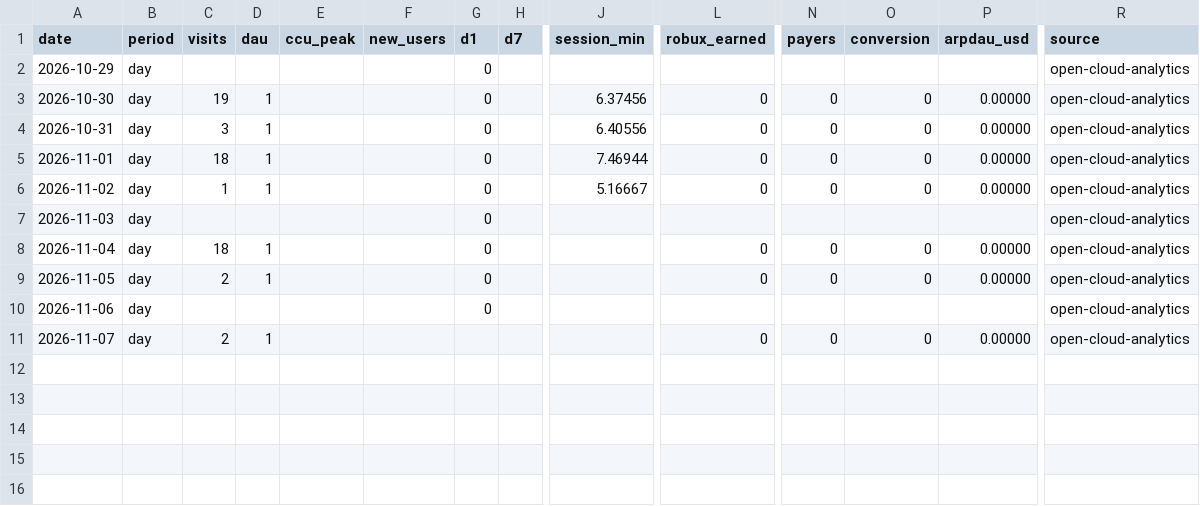
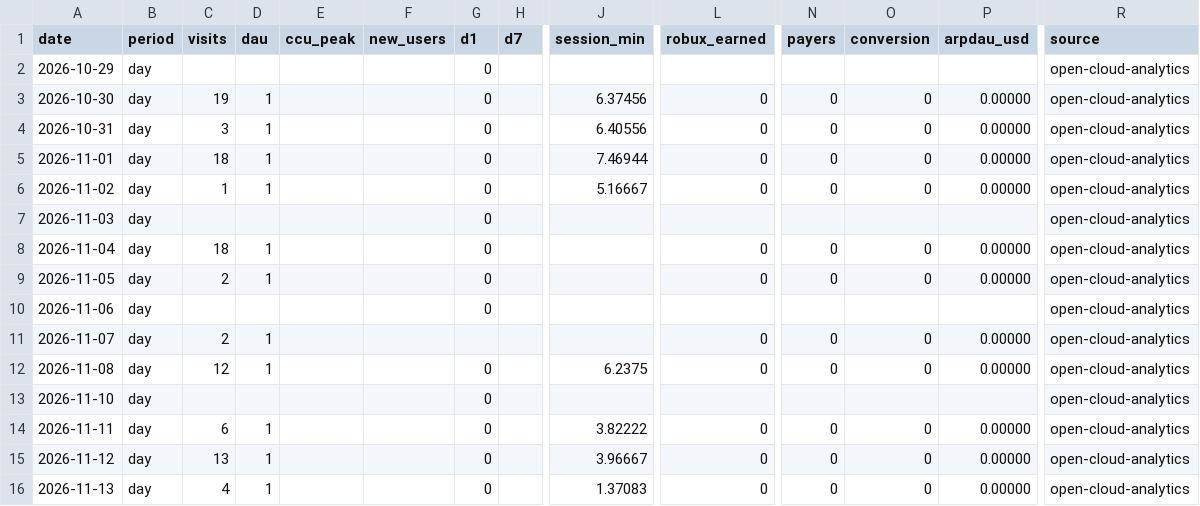
Before and after one commit to vdmemory/sled-game, a CSV file: analytics/metrics.csv, drawn as a sheet; only a part is shown, gaps mark what is left out; rows hold the shown columns only; the diff names each change by its address in the sheet, - before the commit and + after, or states it on an @@ line.

```diff
--- a/analytics/metrics.csv
+++ b/analytics/metrics.csv
+row 12: 2026-11-08 | day | 12 | 1 |  |  | 0 |  | 6.2375 | 0 | 0 | 0 | 0.00000 | open-cloud-analytics
+row 13: 2026-11-10 | day |  |  |  |  | 0 |  |  |  |  |  |  | open-cloud-analytics
+row 14: 2026-11-11 | day | 6 | 1 |  |  | 0 |  | 3.82222 | 0 | 0 | 0 | 0.00000 | open-cloud-analytics
+row 15: 2026-11-12 | day | 13 | 1 |  |  | 0 |  | 3.96667 | 0 | 0 | 0 | 0.00000 | open-cloud-analytics
+row 16: 2026-11-13 | day | 4 | 1 |  |  | 0 |  | 1.37083 | 0 | 0 | 0 | 0.00000 | open-cloud-analytics
```
Also changed, not shown: 1 other file.
